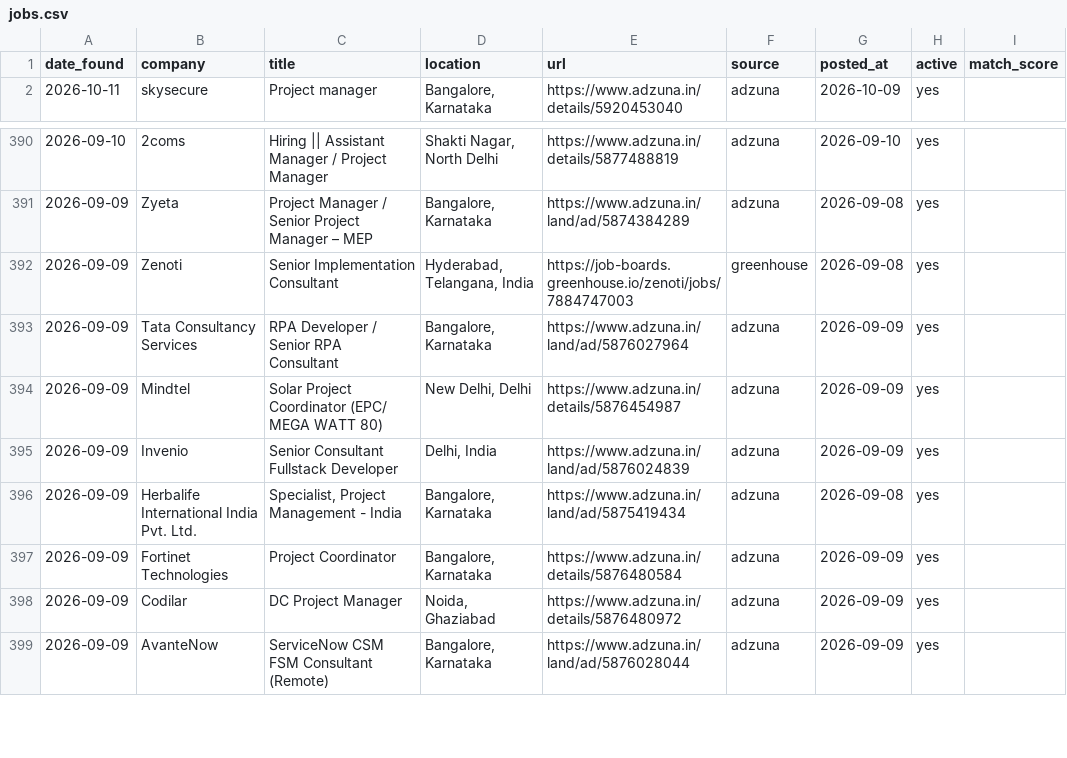
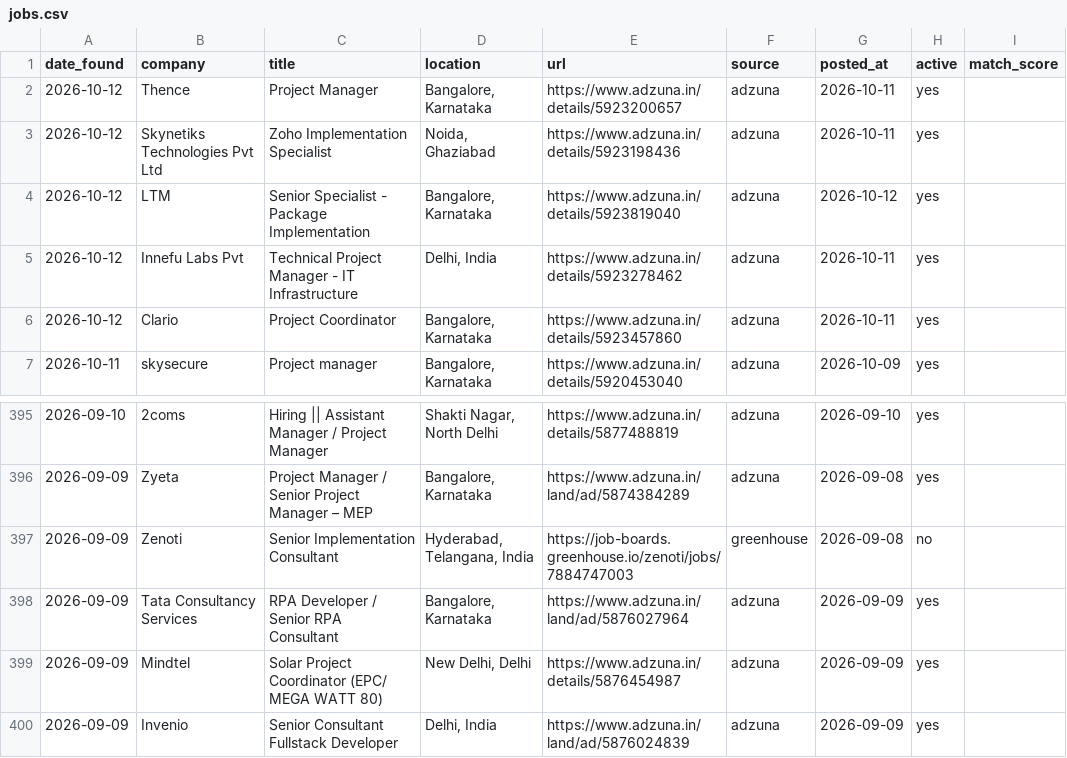
Before and after one commit to pratyushp21/job-scraper, a CSV file: data/jobs.csv, drawn as a sheet; only a part is shown, gaps mark what is left out; the shorter side is filled out with more unchanged rows.

```diff
--- a/data/jobs.csv
+++ b/data/jobs.csv
@@ -1,2 +1,7 @@
 date_found,company,title,location,url,source,posted_at,active,match_score
+2026-10-12,Thence,Project Manager,"Bangalore, Karnataka",https://www.adzuna.in/details/5923200657,adzuna,2026-10-11,yes,
+2026-10-12,Skynetiks Technologies Pvt Ltd,Zoho Implementation Specialist,"Noida, Ghaziabad",https://www.adzuna.in/details/5923198436,adzuna,2026-10-11,yes,
+2026-10-12,LTM,Senior Specialist - Package Implementation,"Bangalore, Karnataka",https://www.adzuna.in/details/5923819040,adzuna,2026-10-12,yes,
+2026-10-12,Innefu Labs Pvt,Technical Project Manager - IT Infrastructure,"Delhi, India",https://www.adzuna.in/details/5923278462,adzuna,2026-10-11,yes,
+2026-10-12,Clario,Project Coordinator,"Bangalore, Karnataka",https://www.adzuna.in/details/5923457860,adzuna,2026-10-11,yes,
 2026-10-11,skysecure,Project manager,"Bangalore, Karnataka",https://www.adzuna.in/details/5920453040,adzuna,2026-10-09,yes,
@@ -391,3 +396,3 @@ date_found,company,title,location,url,source,posted_at,active,match_score
 2026-09-09,Zyeta,Project Manager / Senior Project Manager – MEP,"Bangalore, Karnataka",https://www.adzuna.in/land/ad/5874384289,adzuna,2026-09-08,yes,
-2026-09-09,Zenoti,Senior Implementation Consultant,"Hyderabad, Telangana, India",https://job-boards.greenhouse.io/zenoti/jobs/7884747003,greenhouse,2026-09-08,yes,
+2026-09-09,Zenoti,Senior Implementation Consultant,"Hyderabad, Telangana, India",https://job-boards.greenhouse.io/zenoti/jobs/7884747003,greenhouse,2026-09-08,no,
 2026-09-09,Tata Consultancy Services,RPA Developer / Senior RPA Consultant,"Bangalore, Karnataka",https://www.adzuna.in/land/ad/5876027964,adzuna,2026-09-09,yes,
```
Also changed, not shown: 1 other file.
